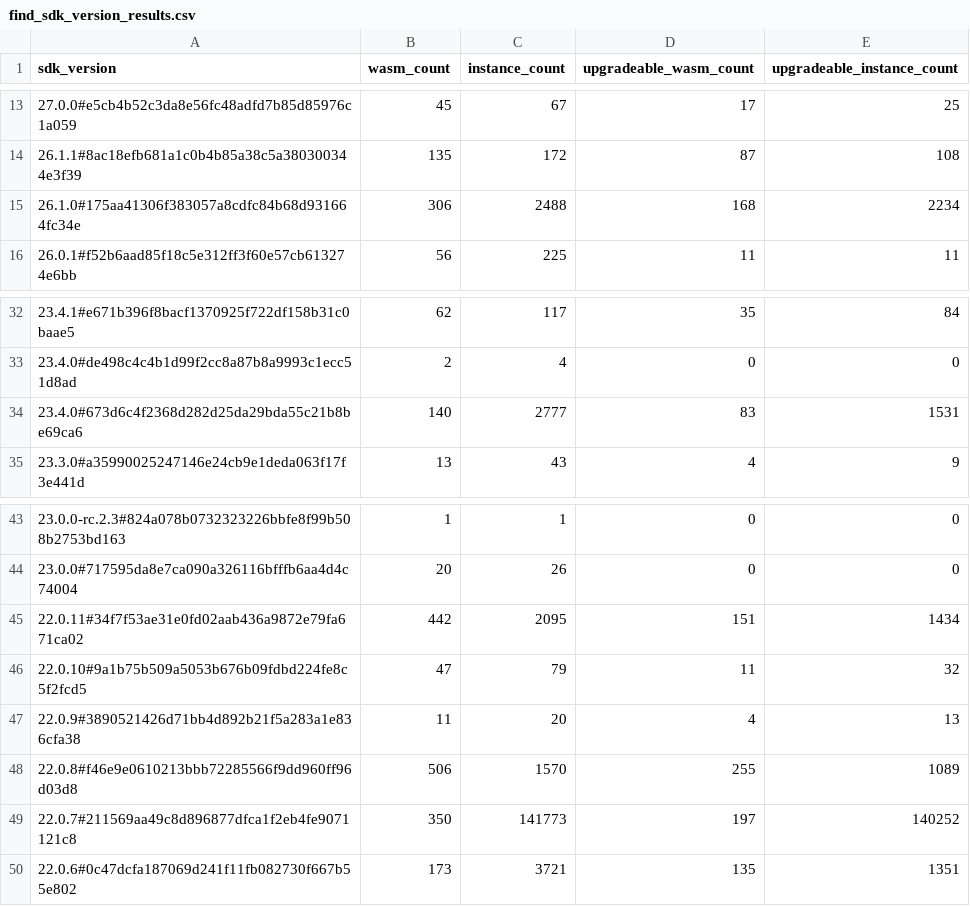
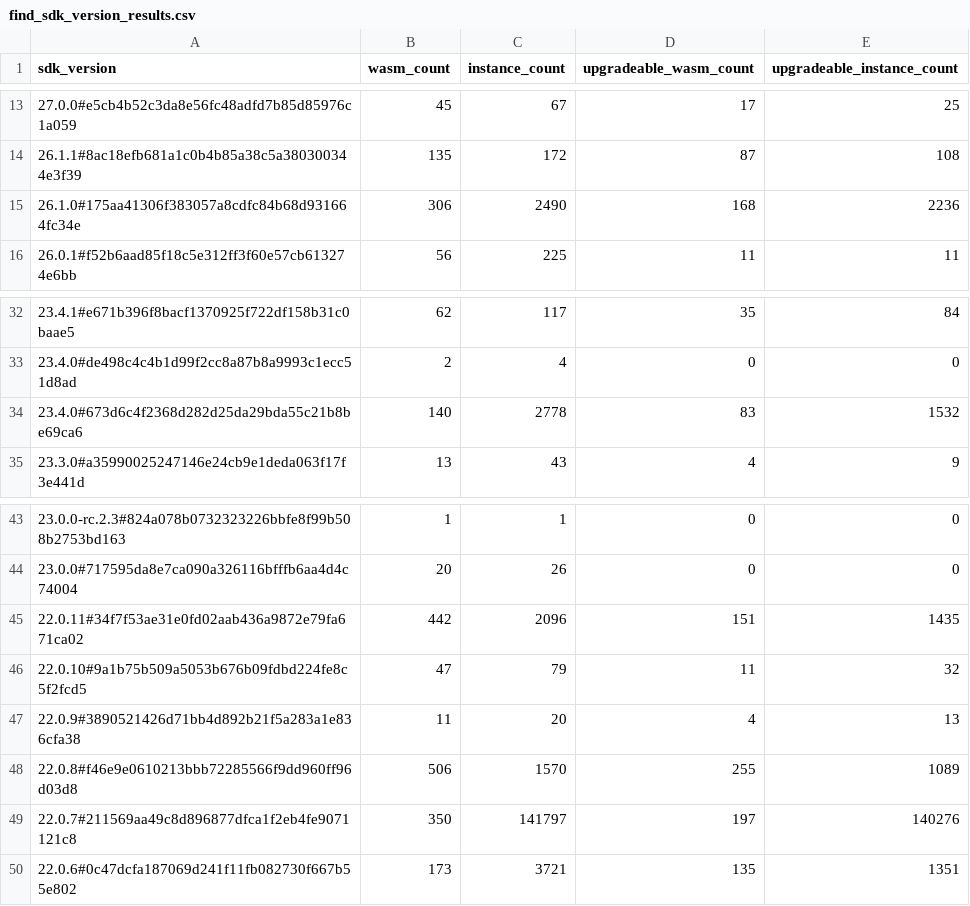
Before and after one commit to stellar-experimental/contract-wasms, a CSV file: analysis/find_sdk_version_results.csv, drawn as a sheet; only a part is shown, gaps mark what is left out; the diff names each change by its address in the sheet, - before the commit and + after, or states it on an @@ line.

```diff
--- a/analysis/find_sdk_version_results.csv
+++ b/analysis/find_sdk_version_results.csv
-C15 (instance_count): 2488
+C15 (instance_count): 2490
-E15 (upgradeable_instance_count): 2234
+E15 (upgradeable_instance_count): 2236
-C34 (instance_count): 2777
+C34 (instance_count): 2778
-E34 (upgradeable_instance_count): 1531
+E34 (upgradeable_instance_count): 1532
-C45 (instance_count): 2095
+C45 (instance_count): 2096
-E45 (upgradeable_instance_count): 1434
+E45 (upgradeable_instance_count): 1435
-C49 (instance_count): 141773
+C49 (instance_count): 141797
-E49 (upgradeable_instance_count): 140252
+E49 (upgradeable_instance_count): 140276
```
Also changed, not shown: analysis/count_instances_per_wasm.csv, 8 other files.
